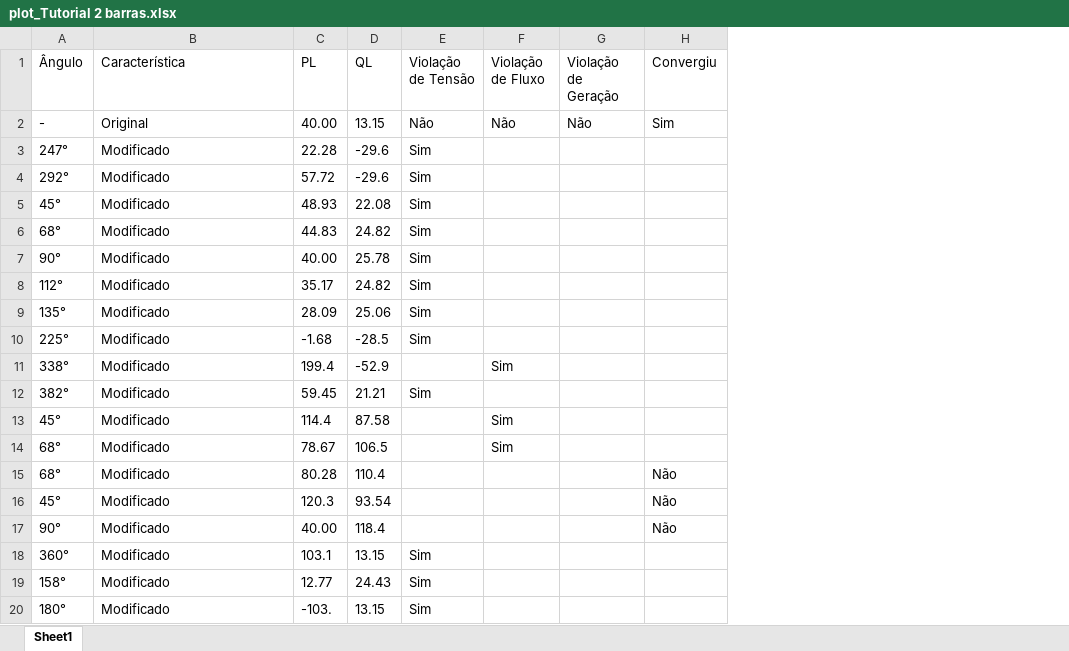
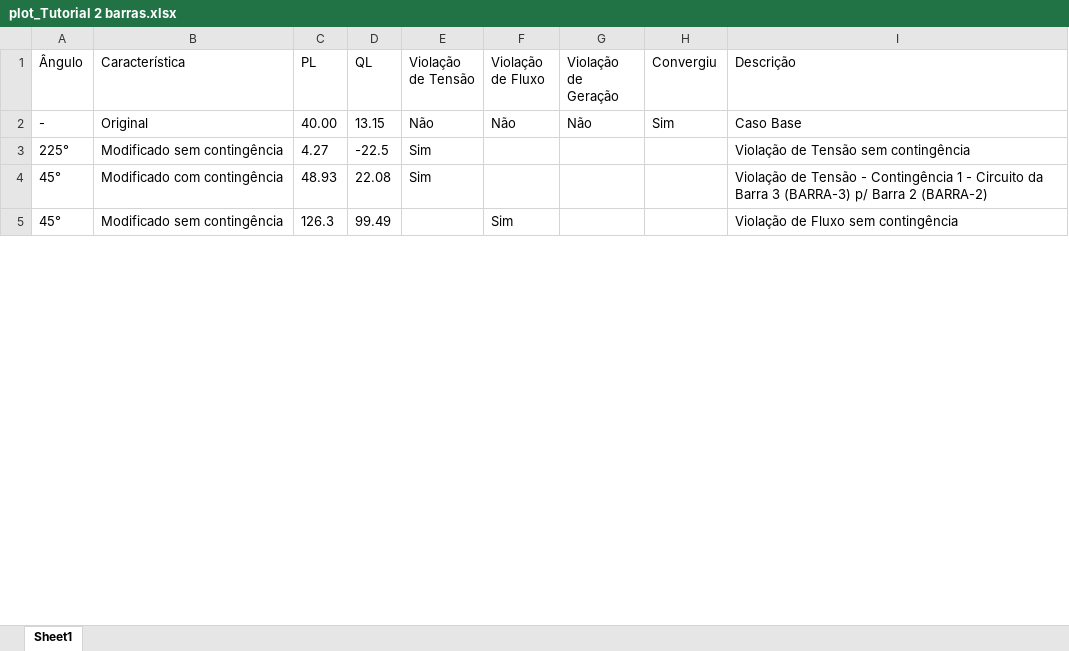
Before and after one commit to mclanini/PyTSOFlex, an Excel workbook: plot_Tutorial 2 barras.xlsx, sheet Sheet1, drawn as a sheet; only a part is shown; values as stored, in another font and other column widths than the file's, no borders; removed rows and columns are numbered as before the commit, all else as after; the diff covers the shown part only; the diff names each change by its address in the sheet, - before the commit and + after, or states it on an @@ line.

```diff
--- a/plot_Tutorial 2 barras.xlsx (sheet Sheet1)
+++ b/plot_Tutorial 2 barras.xlsx (sheet Sheet1)
+column I (Descrição), row 2: Caso Base; rows 4-5: Violação de Tensão - Contingência 1 - Circuito da Barra 3 (BARRA-3) p/ Barra 2 (BARRA-2) | Violação de Fluxo sem contingência
-row 3: 247° | Modificado | 22.28 | -29.6 | Sim
-row 4: 292° | Modificado | 57.72 | -29.6 | Sim
+row 3: 225° | Modificado sem contingência | 4.27 | -22.5 | Sim |  |  |  | Violação de Tensão sem contingência
-B4 (Característica): Modificado
+B4 (Característica): Modificado com contingência
-row 6: 68° | Modificado | 44.83 | 24.82 | Sim
-row 7: 90° | Modificado | 40.00 | 25.78 | Sim
-row 8: 112° | Modificado | 35.17 | 24.82 | Sim
-row 9: 135° | Modificado | 28.09 | 25.06 | Sim
-row 10: 225° | Modificado | -1.68 | -28.5 | Sim
-row 11: 338° | Modificado | 199.4 | -52.9 |  | Sim
-row 12: 382° | Modificado | 59.45 | 21.21 | Sim
-B5 (Característica): Modificado
+B5 (Característica): Modificado sem contingência
-C5 (PL): 114.4
+C5 (PL): 126.3
-D5 (QL): 87.58
+D5 (QL): 99.49
-row 14: 68° | Modificado | 78.67 | 106.5 |  | Sim
-row 15: 68° | Modificado | 80.28 | 110.4 |  |  |  | Não
-row 16: 45° | Modificado | 120.3 | 93.54 |  |  |  | Não
-row 17: 90° | Modificado | 40.00 | 118.4 |  |  |  | Não
-row 18: 360° | Modificado | 103.1 | 13.15 | Sim
-row 19: 158° | Modificado | 12.77 | 24.43 | Sim
-row 20: 180° | Modificado | -103. | 13.15 | Sim
```
Also changed, not shown: 1 added row, 29 removed rows and 6 edited cells elsewhere in this sheet, resultado_Tutorial 2 barras.xlsx, 8 other files.
